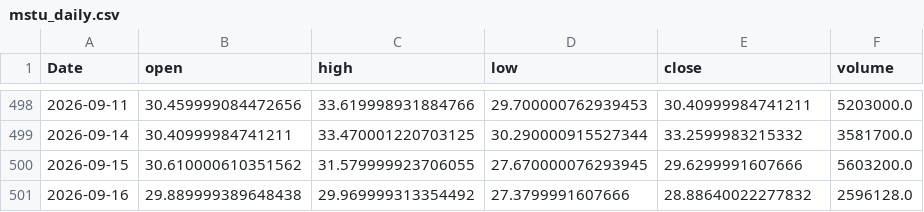
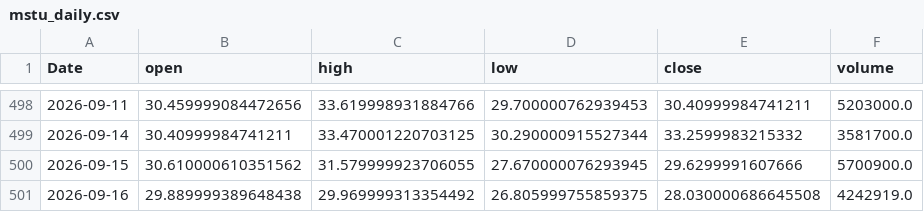
Before and after one commit to yoursprerit/btc-range-model, a CSV file: data/backtest/mstu_daily.csv, drawn as a sheet; only a part is shown, gaps mark what is left out.

```diff
--- a/data/backtest/mstu_daily.csv
+++ b/data/backtest/mstu_daily.csv
@@ -499,3 +499,3 @@ Date,open,high,low,close,volume
 2026-09-14,30.40999984741211,33.470001220703125,30.290000915527344,33.2599983215332,3581700.0
-2026-09-15,30.610000610351562,31.579999923706055,27.670000076293945,29.6299991607666,5603200.0
-2026-09-16,29.889999389648438,29.969999313354492,27.3799991607666,28.88640022277832,2596128.0
+2026-09-15,30.610000610351562,31.579999923706055,27.670000076293945,29.6299991607666,5700900.0
+2026-09-16,29.889999389648438,29.969999313354492,26.805999755859375,28.030000686645508,4242919.0
```
Also changed, not shown: data/backtest/mstr_daily.csv, data/backtest/raw_features_daily.csv, 1 other file.
